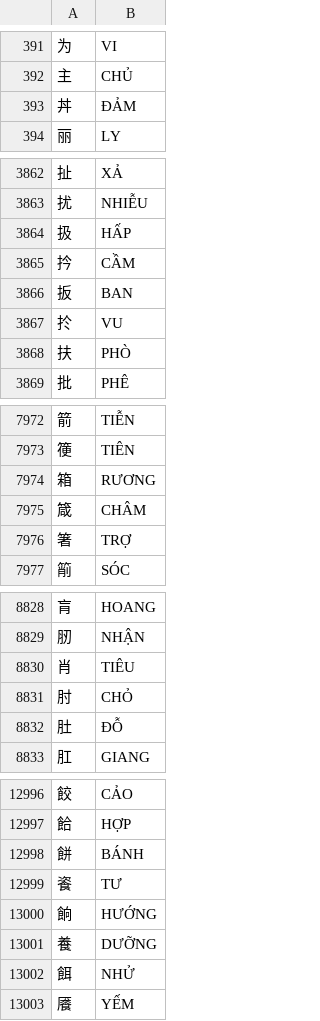
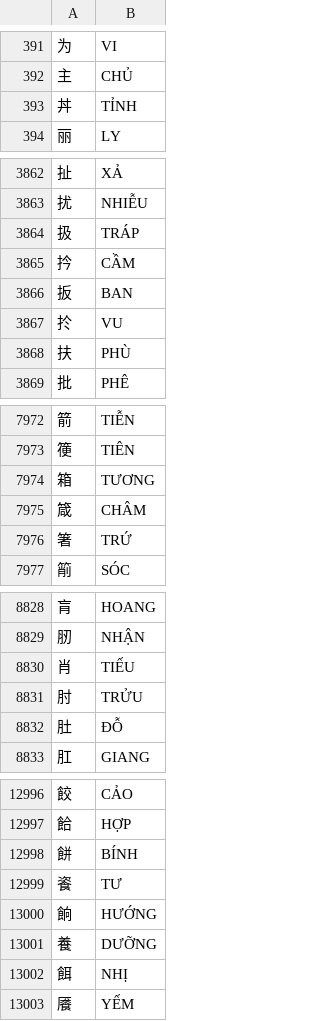
Before and after one commit to satthu565/jlpt-online, a TSV file: tools/import-data/data/hanviet-primary.tsv, drawn as a sheet; only a part is shown, gaps mark what is left out; the diff covers the shown part only.

```diff
--- a/tools/import-data/data/hanviet-primary.tsv
+++ b/tools/import-data/data/hanviet-primary.tsv
@@ -392,3 +392,3 @@
 主	CHỦ
-丼	ĐẢM
+丼	TỈNH
 丽	LY
@@ -3863,3 +3863,3 @@
 扰	NHIỄU
-扱	HẤP
+扱	TRÁP
 扲	CẦM
@@ -3867,3 +3867,3 @@
 扵	VU
-扶	PHÒ
+扶	PHÙ
 批	PHÊ
@@ -7973,5 +7973,5 @@
 箯	TIÊN
-箱	RƯƠNG
+箱	TƯƠNG
 箴	CHÂM
-箸	TRỢ
+箸	TRỨ
 箾	SÓC
@@ -8829,4 +8829,4 @@
 肕	NHẬN
-肖	TIÊU
-肘	CHỎ
+肖	TIẾU
+肘	TRỬU
 肚	ĐỖ
@@ -12997,3 +12997,3 @@
 餄	HỢP
-餅	BÁNH
+餅	BÍNH
 餈	TƯ
@@ -13001,3 +13001,3 @@
 養	DƯỠNG
-餌	NHỬ
+餌	NHỊ
 餍	YẾM
```
Also changed, not shown: 61 edited cells elsewhere in this file, tools/import-data/data/hanviet-onyomi.tsv, 4 other files.
